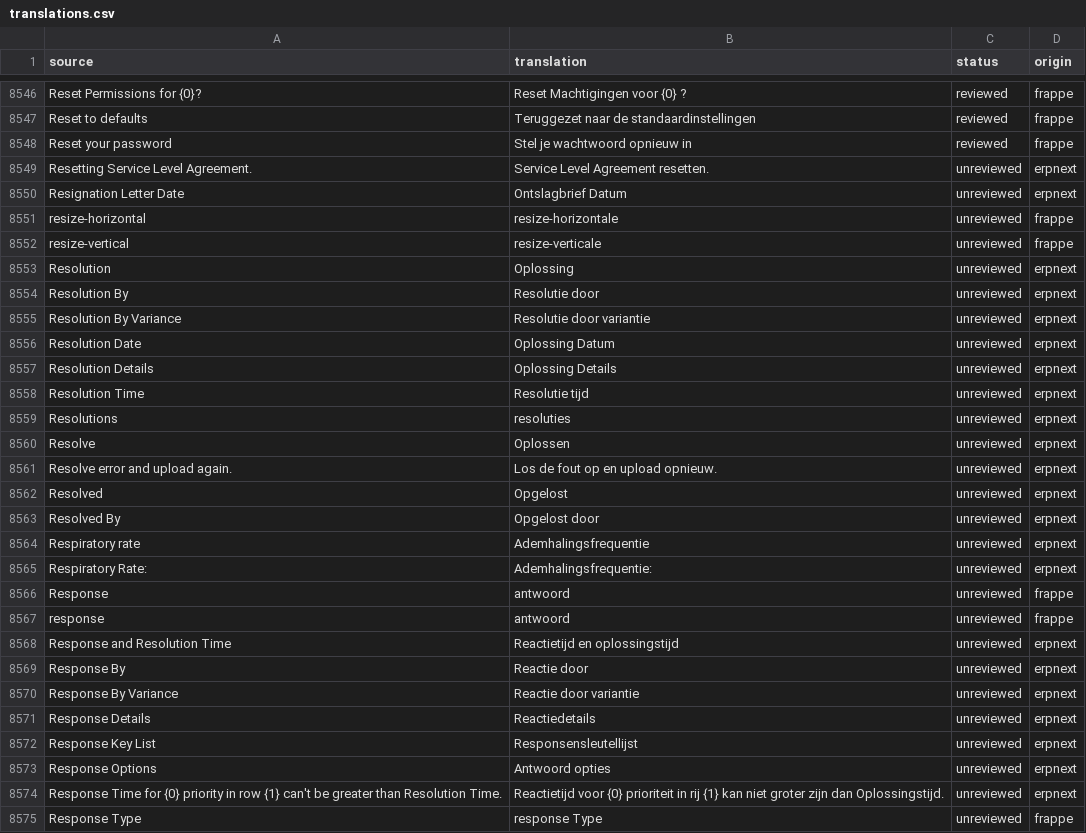
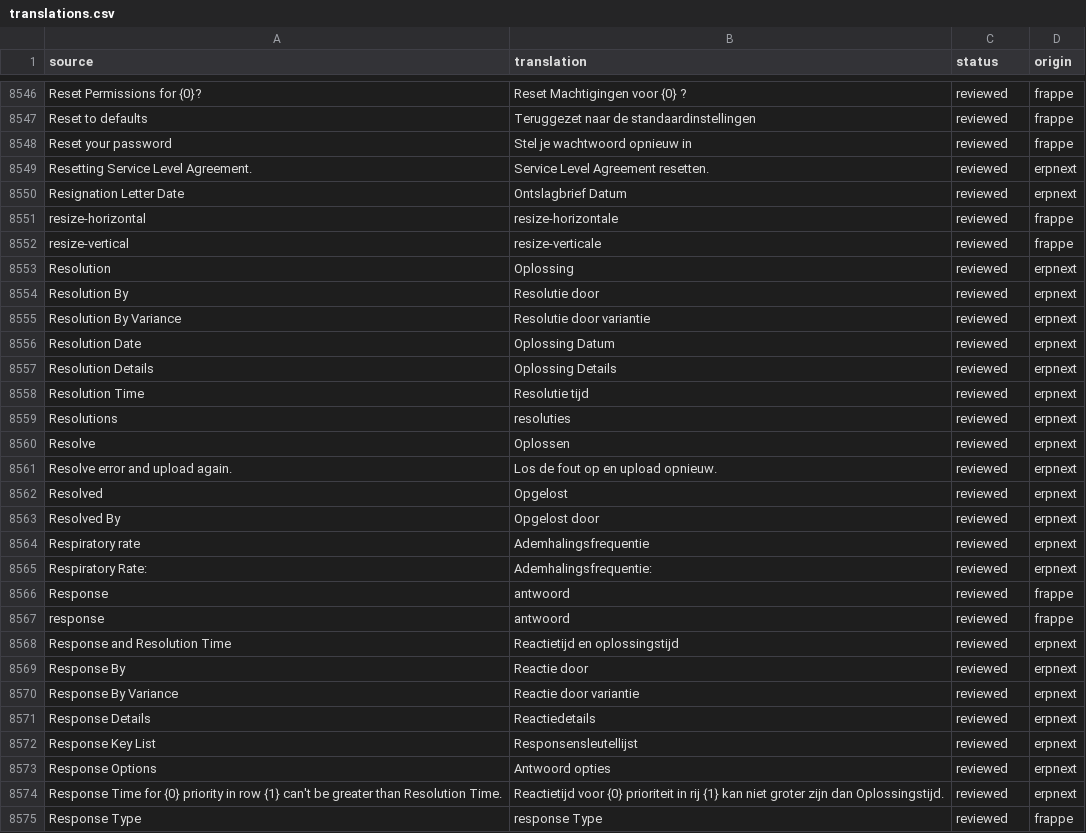
Before and after one commit to OpenAEC-Foundation/ERPNext-NL-Translation, a CSV file: translations.csv, drawn as a sheet; only a part is shown, gaps mark what is left out; the diff covers the shown part only.

```diff
--- a/translations.csv
+++ b/translations.csv
@@ -8548,28 +8548,28 @@ Reset to defaults,Teruggezet naar de standaardinstellingen,reviewed,frappe
 Reset your password,Stel je wachtwoord opnieuw in,reviewed,frappe
-Resetting Service Level Agreement.,Service Level Agreement resetten.,unreviewed,erpnext
-Resignation Letter Date,Ontslagbrief Datum,unreviewed,erpnext
-resize-horizontal,resize-horizontale,unreviewed,frappe
-resize-vertical,resize-verticale,unreviewed,frappe
-Resolution,Oplossing,unreviewed,erpnext
-Resolution By,Resolutie door,unreviewed,erpnext
-Resolution By Variance,Resolutie door variantie,unreviewed,erpnext
-Resolution Date,Oplossing Datum,unreviewed,erpnext
-Resolution Details,Oplossing Details,unreviewed,erpnext
-Resolution Time,Resolutie tijd,unreviewed,erpnext
-Resolutions,resoluties,unreviewed,erpnext
-Resolve,Oplossen,unreviewed,erpnext
-Resolve error and upload again.,Los de fout op en upload opnieuw.,unreviewed,erpnext
-Resolved,Opgelost,unreviewed,erpnext
-Resolved By,Opgelost door,unreviewed,erpnext
-Respiratory rate,Ademhalingsfrequentie,unreviewed,erpnext
-Respiratory Rate:,Ademhalingsfrequentie:,unreviewed,erpnext
-Response,antwoord,unreviewed,frappe
-response,antwoord,unreviewed,frappe
-Response and Resolution Time,Reactietijd en oplossingstijd,unreviewed,erpnext
-Response By,Reactie door,unreviewed,erpnext
-Response By Variance,Reactie door variantie,unreviewed,erpnext
-Response Details,Reactiedetails,unreviewed,erpnext
-Response Key List,Responsensleutellijst,unreviewed,erpnext
-Response Options,Antwoord opties,unreviewed,erpnext
-Response Time for {0} priority in row {1} can't be greater than Resolution Time.,Reactietijd voor {0} prioriteit in rij {1} kan niet groter zijn dan Oplossingstijd.,unreviewed,erpnext
-Response Type,response Type,unreviewed,frappe
+Resetting Service Level Agreement.,Service Level Agreement resetten.,reviewed,erpnext
+Resignation Letter Date,Ontslagbrief Datum,reviewed,erpnext
+resize-horizontal,resize-horizontale,reviewed,frappe
+resize-vertical,resize-verticale,reviewed,frappe
+Resolution,Oplossing,reviewed,erpnext
+Resolution By,Resolutie door,reviewed,erpnext
+Resolution By Variance,Resolutie door variantie,reviewed,erpnext
+Resolution Date,Oplossing Datum,reviewed,erpnext
+Resolution Details,Oplossing Details,reviewed,erpnext
+Resolution Time,Resolutie tijd,reviewed,erpnext
+Resolutions,resoluties,reviewed,erpnext
+Resolve,Oplossen,reviewed,erpnext
+Resolve error and upload again.,Los de fout op en upload opnieuw.,reviewed,erpnext
+Resolved,Opgelost,reviewed,erpnext
+Resolved By,Opgelost door,reviewed,erpnext
+Respiratory rate,Ademhalingsfrequentie,reviewed,erpnext
+Respiratory Rate:,Ademhalingsfrequentie:,reviewed,erpnext
+Response,antwoord,reviewed,frappe
+response,antwoord,reviewed,frappe
+Response and Resolution Time,Reactietijd en oplossingstijd,reviewed,erpnext
+Response By,Reactie door,reviewed,erpnext
+Response By Variance,Reactie door variantie,reviewed,erpnext
+Response Details,Reactiedetails,reviewed,erpnext
+Response Key List,Responsensleutellijst,reviewed,erpnext
+Response Options,Antwoord opties,reviewed,erpnext
+Response Time for {0} priority in row {1} can't be greater than Resolution Time.,Reactietijd voor {0} prioriteit in rij {1} kan niet groter zijn dan Oplossingstijd.,reviewed,erpnext
+Response Type,response Type,reviewed,frappe
```
Also changed, not shown: 167 edited cells elsewhere in this file, 1 other file.
